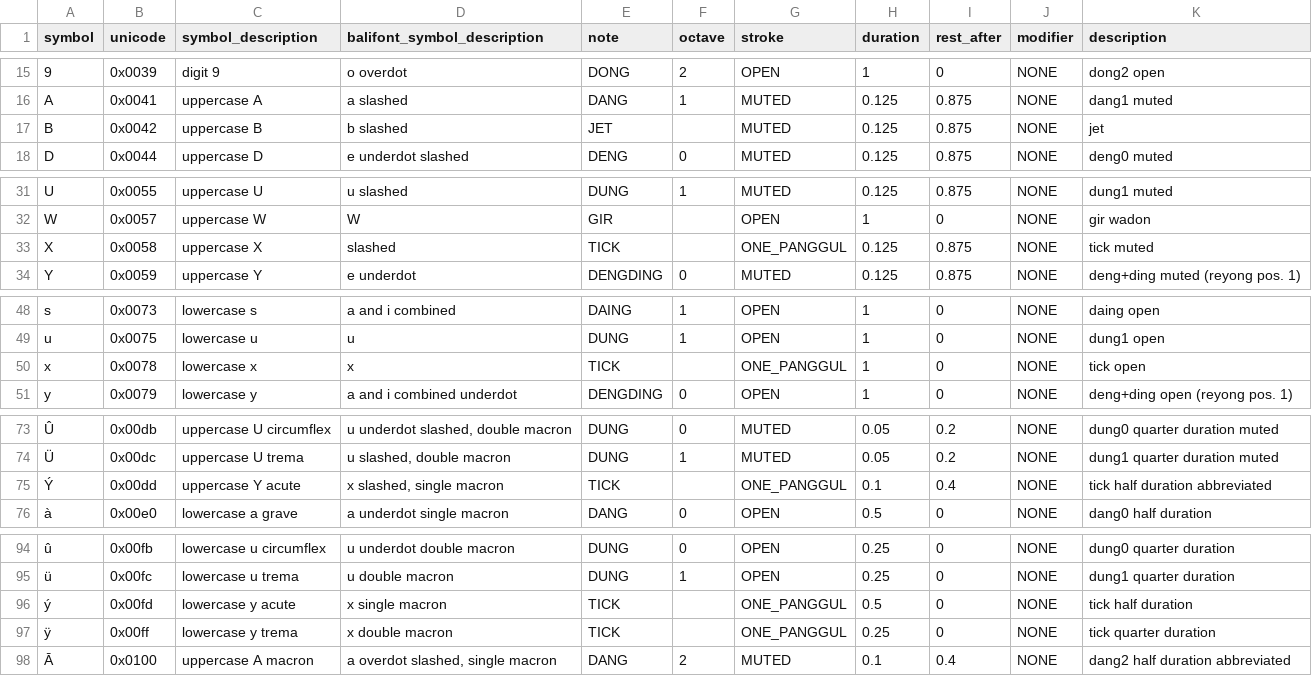
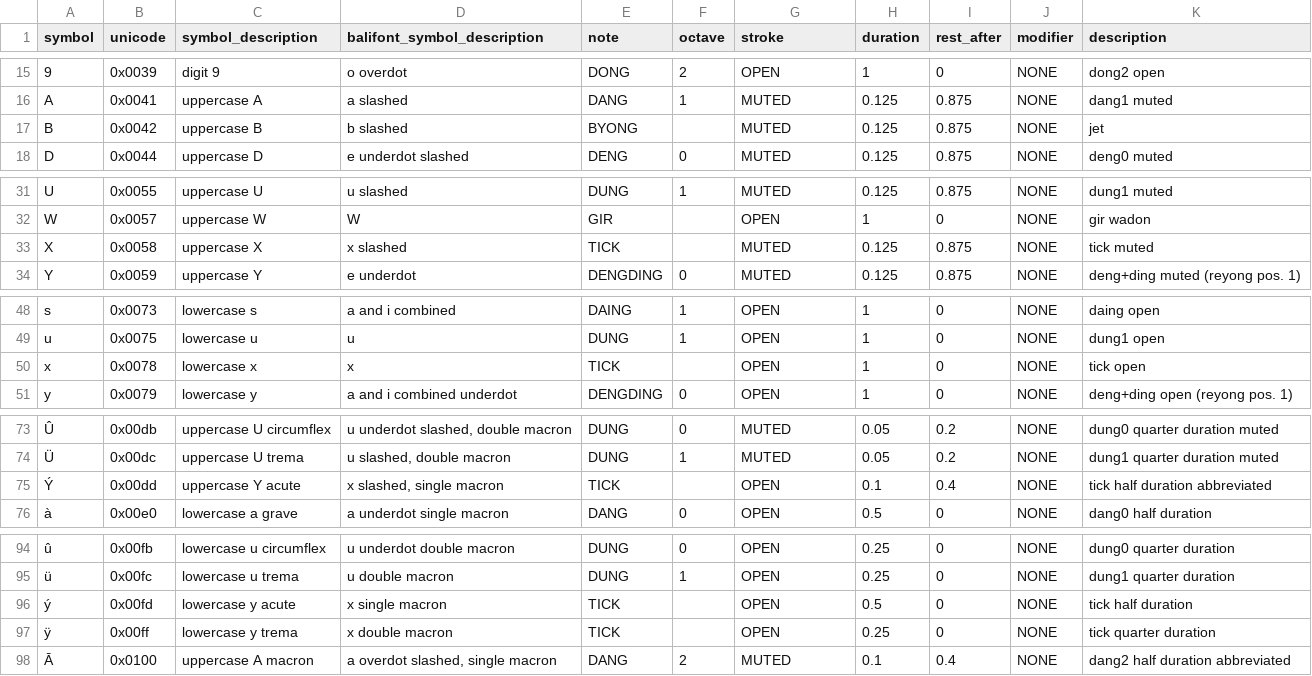
Before and after one commit to marcpaelinck/gamelan-notation, a TSV file: settings/balimusic4font.tsv, drawn as a sheet; only a part is shown, gaps mark what is left out; the diff covers the shown part only; the diff names each change by its address in the sheet, - before the commit and + after, or states it on an @@ line.

```diff
--- a/settings/balimusic4font.tsv
+++ b/settings/balimusic4font.tsv
-E17 (note): JET
+E17 (note): BYONG
-D33 (balifont_symbol_description): slashed
+D33 (balifont_symbol_description): x slashed
-G33 (stroke): ONE_PANGGUL
+G33 (stroke): MUTED
-G50 (stroke): ONE_PANGGUL
+G50 (stroke): OPEN
-G75 (stroke): ONE_PANGGUL
+G75 (stroke): OPEN
-G96:G97 (stroke): ONE_PANGGUL
+G96:G97 (stroke): OPEN
```
Also changed, not shown: 1 edited cell elsewhere in this file, settings/balimusic5font.tsv, settings/midinotes.tsv, 13 other files.
